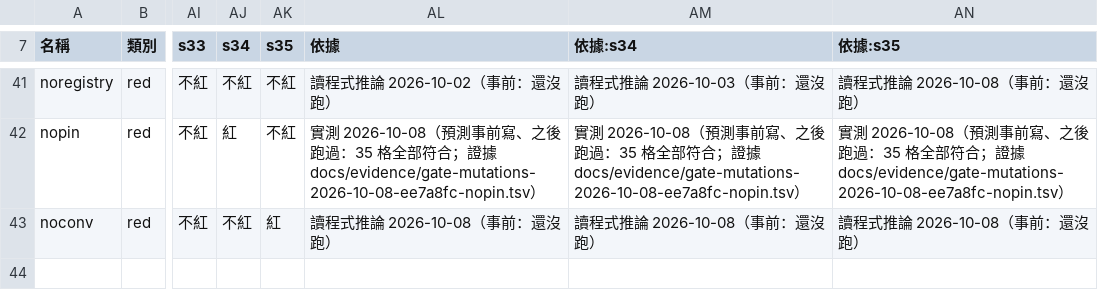
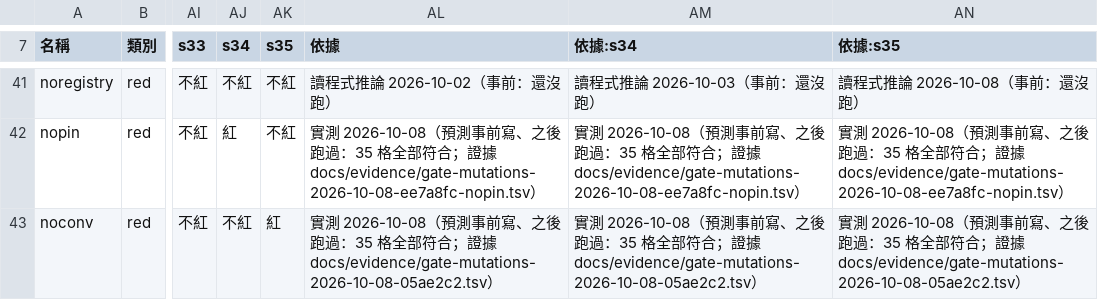
Before and after one commit to yolin0513/jlpt-app, a TSV file: scripts/mutation-expect.tsv, drawn as a sheet; only a part is shown, gaps mark what is left out; the diff names each change by its address in the sheet, - before the commit and + after, or states it on an @@ line.

```diff
--- a/scripts/mutation-expect.tsv
+++ b/scripts/mutation-expect.tsv
-AL43 (依據): 讀程式推論 2026-10-08（事前：還沒跑）
+AL43 (依據): 實測 2026-10-08（預測事前寫、之後跑過：35 格全部符合；證據 docs/evidence/gate-mutations-2026-10-08-05ae2c2.tsv）
-AM43 (依據:s34): 讀程式推論 2026-10-08（事前：還沒跑）
+AM43 (依據:s34): 實測 2026-10-08（預測事前寫、之後跑過：35 格全部符合；證據 docs/evidence/gate-mutations-2026-10-08-05ae2c2.tsv）
-AN43 (依據:s35): 讀程式推論 2026-10-08（事前：還沒跑）
+AN43 (依據:s35): 實測 2026-10-08（預測事前寫、之後跑過：35 格全部符合；證據 docs/evidence/gate-mutations-2026-10-08-05ae2c2.tsv）
```
Also changed, not shown: 3 other files.
